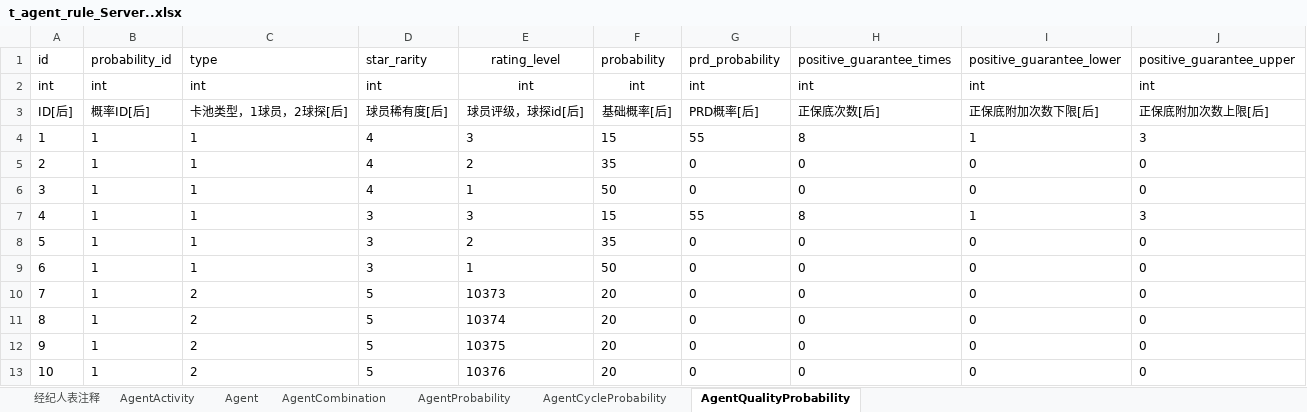
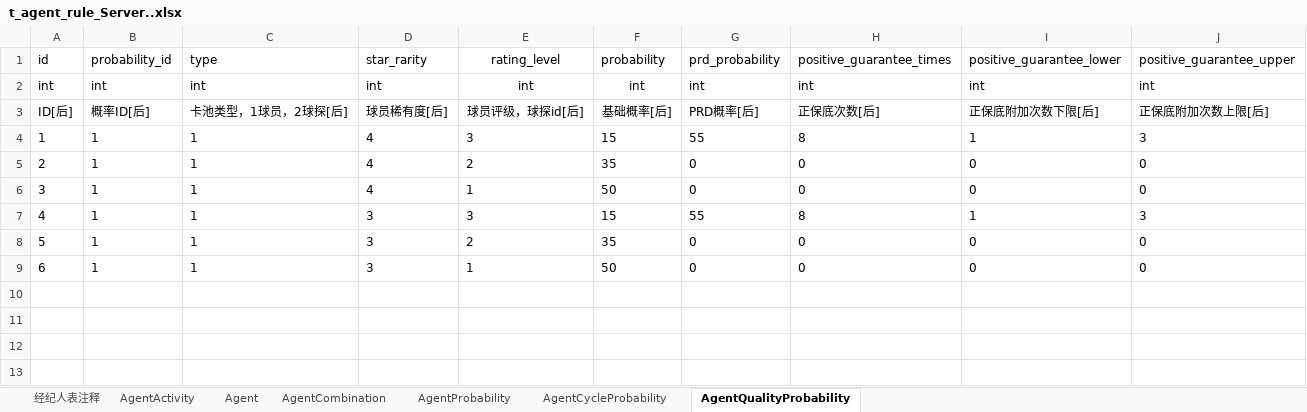
Before and after one commit to weijie001/tool_back, an Excel workbook: excel/t_agent_rule_Server..xlsx, sheet AgentQualityProbability, drawn as a sheet; values as stored, in another font and other column widths than the file's, no borders; the diff names each change by its address in the sheet, - before the commit and + after, or states it on an @@ line.

```diff
--- a/excel/t_agent_rule_Server..xlsx (sheet AgentQualityProbability)
+++ b/excel/t_agent_rule_Server..xlsx (sheet AgentQualityProbability)
-row 10: 7 | 1 | 2 | 5 | 10373 | 20 | 0 | 0 | 0 | 0
-row 11: 8 | 1 | 2 | 5 | 10374 | 20 | 0 | 0 | 0 | 0
-row 12: 9 | 1 | 2 | 5 | 10375 | 20 | 0 | 0 | 0 | 0
-row 13: 10 | 1 | 2 | 5 | 10376 | 20 | 0 | 0 | 0 | 0
```
Also changed, not shown: sheet Agent, sheet AgentCombination, 21 other files.
